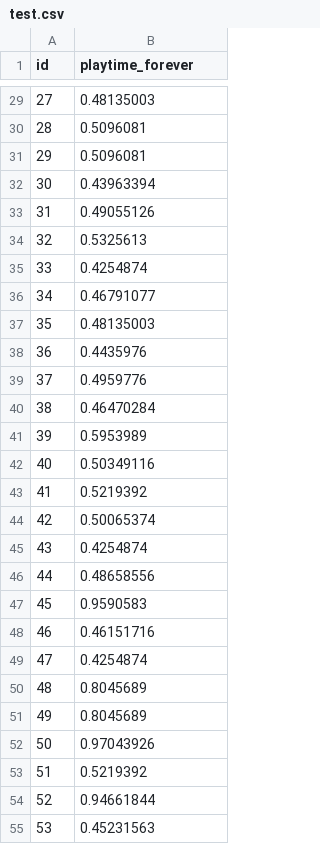
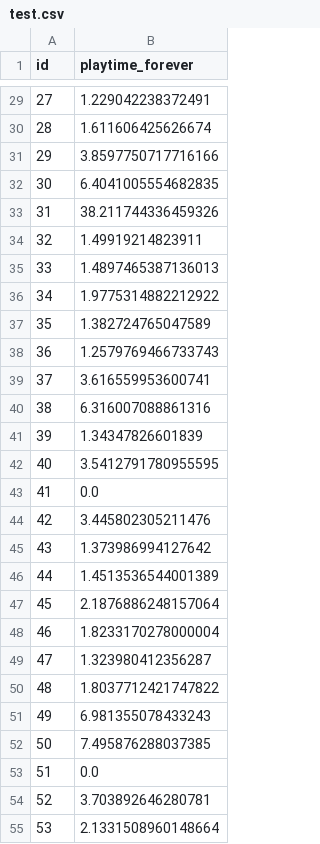
Before and after one commit to AnitaLiu98/MSBD5001, a CSV file: submit2/test.csv, drawn as a sheet; only a part is shown, gaps mark what is left out; the diff covers the shown part only.

```diff
--- a/submit2/test.csv
+++ b/submit2/test.csv
@@ -29,27 +29,27 @@ id,playtime_forever
-27,0.48135003
-28,0.5096081
-29,0.5096081
-30,0.43963394
-31,0.49055126
-32,0.5325613
-33,0.4254874
-34,0.46791077
-35,0.48135003
-36,0.4435976
-37,0.4959776
-38,0.46470284
-39,0.5953989
-40,0.50349116
-41,0.5219392
-42,0.50065374
-43,0.4254874
-44,0.48658556
-45,0.9590583
-46,0.46151716
-47,0.4254874
-48,0.8045689
-49,0.8045689
-50,0.97043926
-51,0.5219392
-52,0.94661844
-53,0.45231563
+27,1.229042238372491
+28,1.611606425626674
+29,3.8597750717716166
+30,6.4041005554682835
+31,38.211744336459326
+32,1.49919214823911
+33,1.4897465387136013
+34,1.9775314882212922
+35,1.382724765047589
+36,1.2579769466733743
+37,3.616559953600741
+38,6.316007088861316
+39,1.34347826601839
+40,3.5412791780955595
+41,0.0
+42,3.445802305211476
+43,1.373986994127642
+44,1.4513536544001389
+45,2.1876886248157064
+46,1.8233170278000004
+47,1.323980412356287
+48,1.8037712421747822
+49,6.981355078433243
+50,7.495876288037385
+51,0.0
+52,3.703892646280781
+53,2.1331508960148664
```
Also changed, not shown: 63 edited cells elsewhere in this file, 1 other file.
